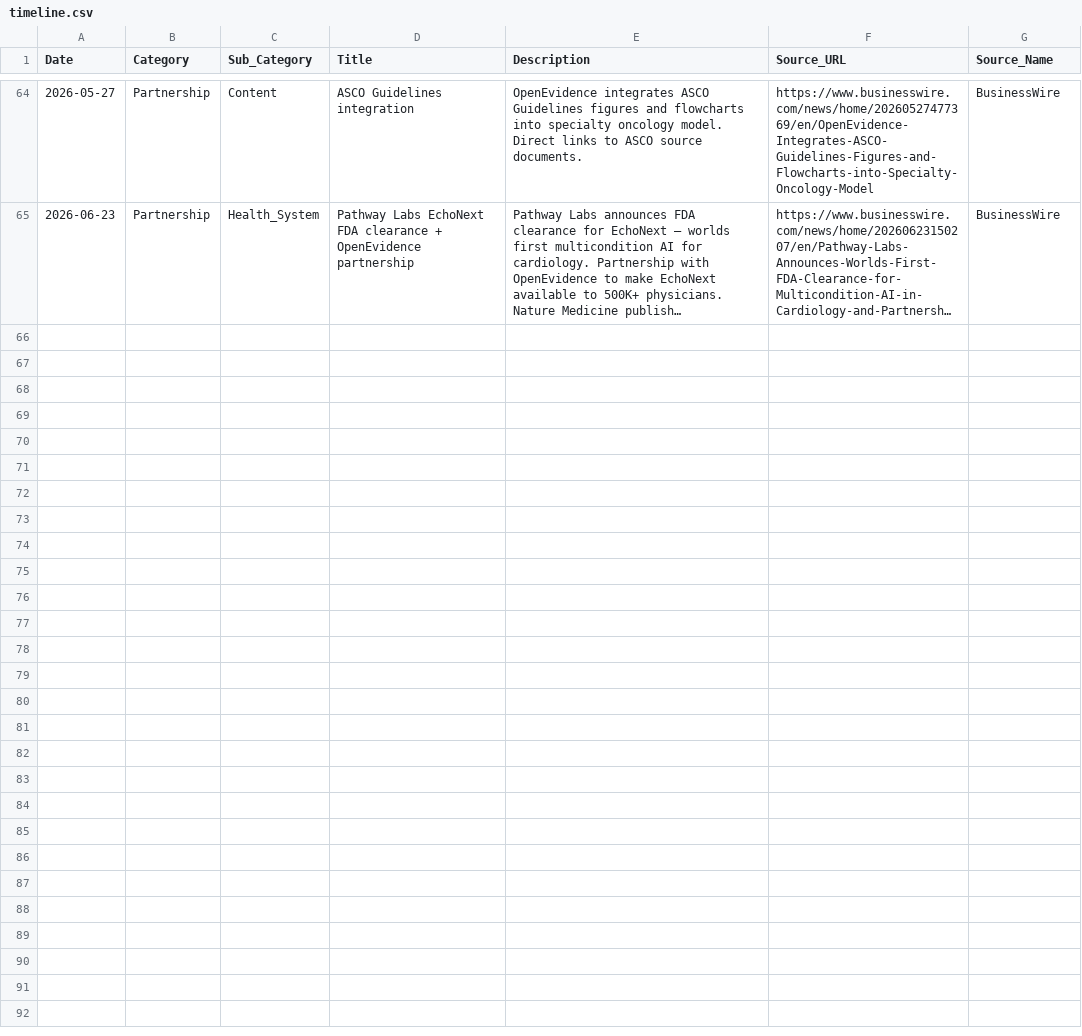
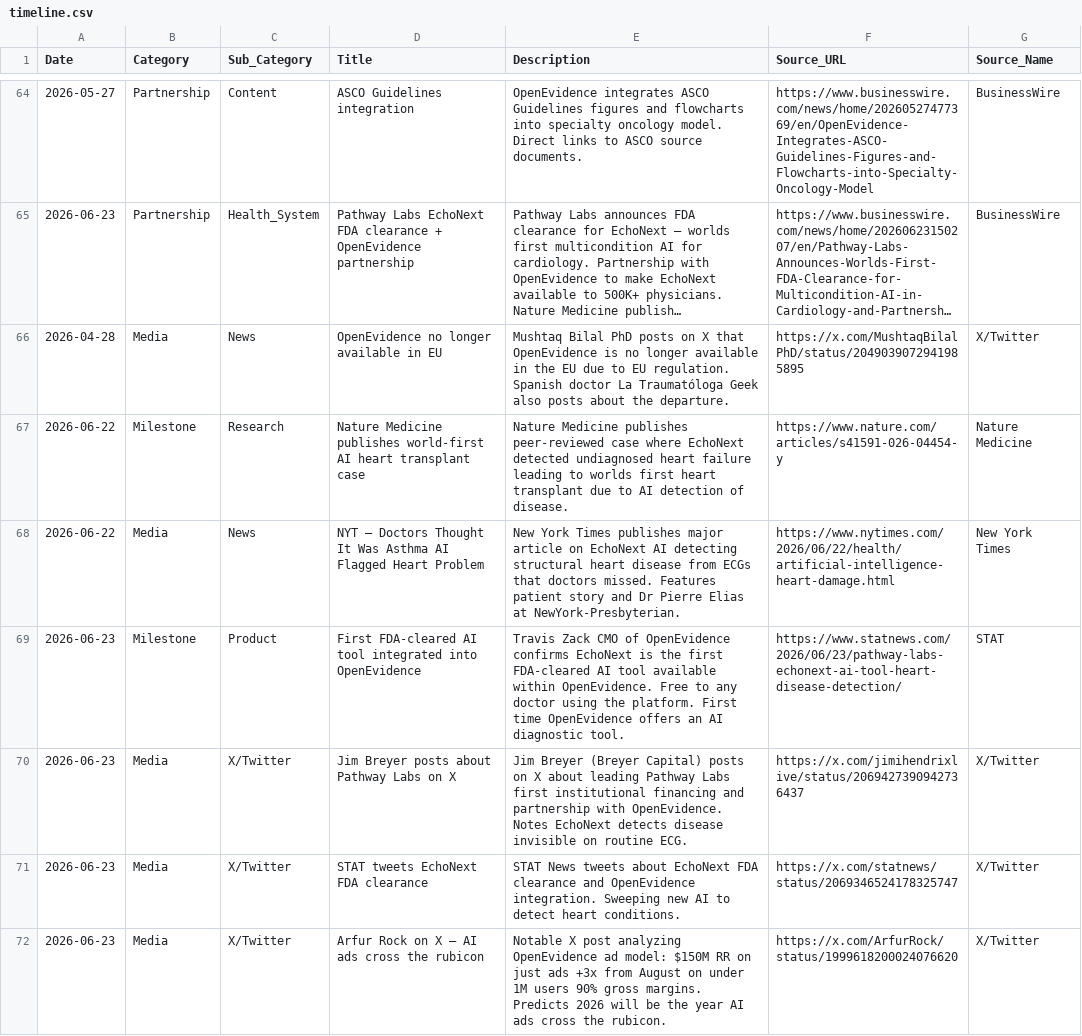
Before and after one commit to vivmuk/OpenEvidence, a CSV file: data/timeline.csv, drawn as a sheet; only a part is shown, gaps mark what is left out; long unchanged cells end in …; the diff names each change by its address in the sheet, - before the commit and + after, or states it on an @@ line.

Commit message:
X/Twitter trends + past 2 days news: 7 new events + 11 new sources
NEW TIMELINE EVENTS (past 2 days):
- Jun 23: First FDA-cleared AI tool (EchoNext) integrated into OpenEvidence — STAT
- Jun 23: Jim Breyer posts about Pathway Labs on X
- Jun 23: STAT tweets EchoNext FDA clearance
- Jun 22: Nature Medicine — world-first AI heart transplant case
- Jun 22: NYT — Doctors Thought It Was Asthma, AI Flagged Heart Problem
- Apr 28: OpenEvidence no longer available in EU (X/Twitter reactions)
- Arfur Rock on X — OpenEvidence ad model analysis (50M RR, 90% margins)

NEW SOURCES (11 added):
- Nature Medicine, NYT, STAT, Reuters, Crunchbase News
- 6 X/Twitter sources (Jim Breyer, STAT, NBC News, Arfur Rock, Mushtaq Bilal, @EvidenceOpen)

Key X/Twitter findings:
- @EvidenceOpen is the active account (not @OpenEvidence which has zero posts)
- 650K physicians / 27M consultations confirmed via NBC News tweet
- OpenEvidence pulled from EU due to regulation
- Jim Breyer (OpenEvidence angel investor) also backed Pathway Labs
- Ad model analysis going viral on X: 50M RR on <1M users, 90% margins

```diff
--- a/data/timeline.csv
+++ b/data/timeline.csv
+row 66: 2026-04-28 | Media | News | OpenEvidence no longer available in EU | Mushtaq Bilal PhD posts on X that OpenEvidence is no longer available in the EU due to EU regulation. Spanish doctor La Traumatóloga Geek also posts about the departure. | https://x.com/MushtaqBilalPhD/status/2049039072941985895 | X/Twitter
+row 67: 2026-06-22 | Milestone | Research | Nature Medicine publishes world-first AI heart transplant case | Nature Medicine publishes peer-reviewed case where EchoNext detected undiagnosed heart failure leading to worlds first heart transplant due to AI detection of disease. | https://www.nature.com/articles/s41591-026-04454-y | Nature Medicine
+row 68: 2026-06-22 | Media | News | NYT — Doctors Thought It Was Asthma AI Flagged Heart Problem | New York Times publishes major article on EchoNext AI detecting structural heart disease from ECGs that doctors missed. Features patient story and Dr Pierre Elias at NewYork-Presbyterian. | https://www.nytimes.com/2026/06/22/health/artificial-intelligence-heart-damage.html | New York Times
+row 69: 2026-06-23 | Milestone | Product | First FDA-cleared AI tool integrated into OpenEvidence | Travis Zack CMO of OpenEvidence confirms EchoNext is the first FDA-cleared AI tool available within OpenEvidence. Free to any doctor using the platform. First time OpenEvidence offers an AI diagnostic tool. | https://www.statnews.com/2026/06/23/pathway-labs-echonext-ai-tool-heart-disease-detection/ | STAT
+row 70: 2026-06-23 | Media | X/Twitter | Jim Breyer posts about Pathway Labs on X | Jim Breyer (Breyer Capital) posts on X about leading Pathway Labs first institutional financing and partnership with OpenEvidence. Notes EchoNext detects disease invisible on routine ECG. | https://x.com/jimihendrixlive/status/2069427390942736437 | X/Twitter
+row 71: 2026-06-23 | Media | X/Twitter | STAT tweets EchoNext FDA clearance | STAT News tweets about EchoNext FDA clearance and OpenEvidence integration. Sweeping new AI to detect heart conditions. | https://x.com/statnews/status/2069346524178325747 | X/Twitter
+row 72: 2026-06-23 | Media | X/Twitter | Arfur Rock on X — AI ads cross the rubicon | Notable X post analyzing OpenEvidence ad model: $150M RR on just ads +3x from August on under 1M users 90% gross margins. Predicts 2026 will be the year AI ads cross the rubicon. | https://x.com/ArfurRock/status/1999618200024076620 | X/Twitter
```
Also changed, not shown: 1 other file.
